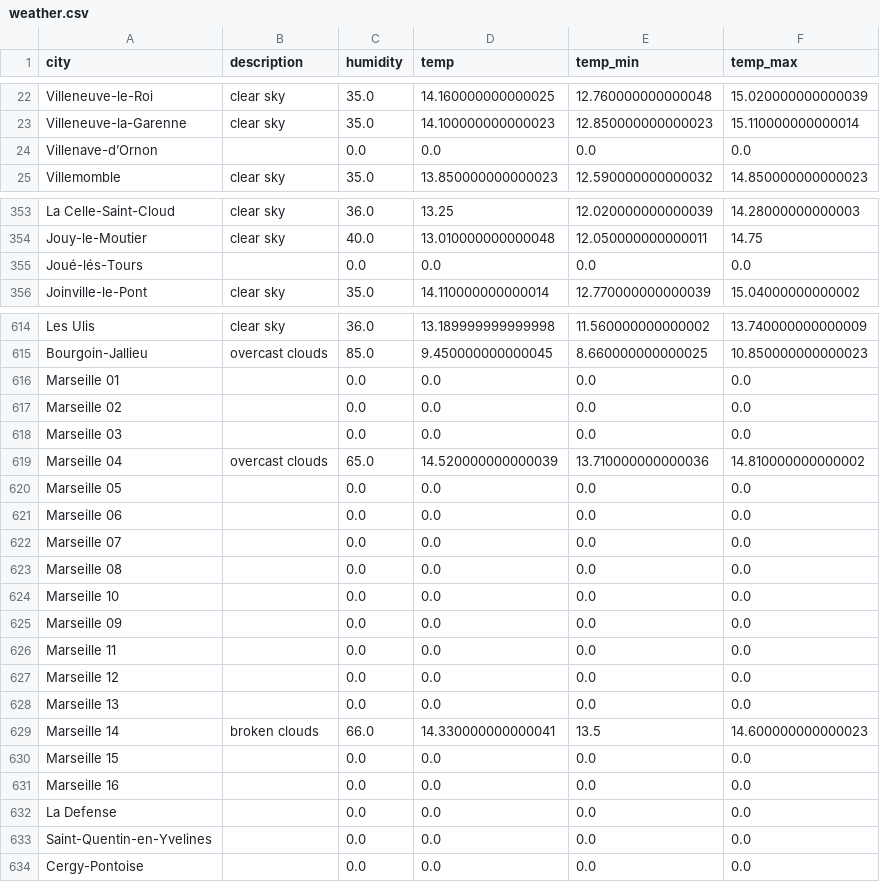
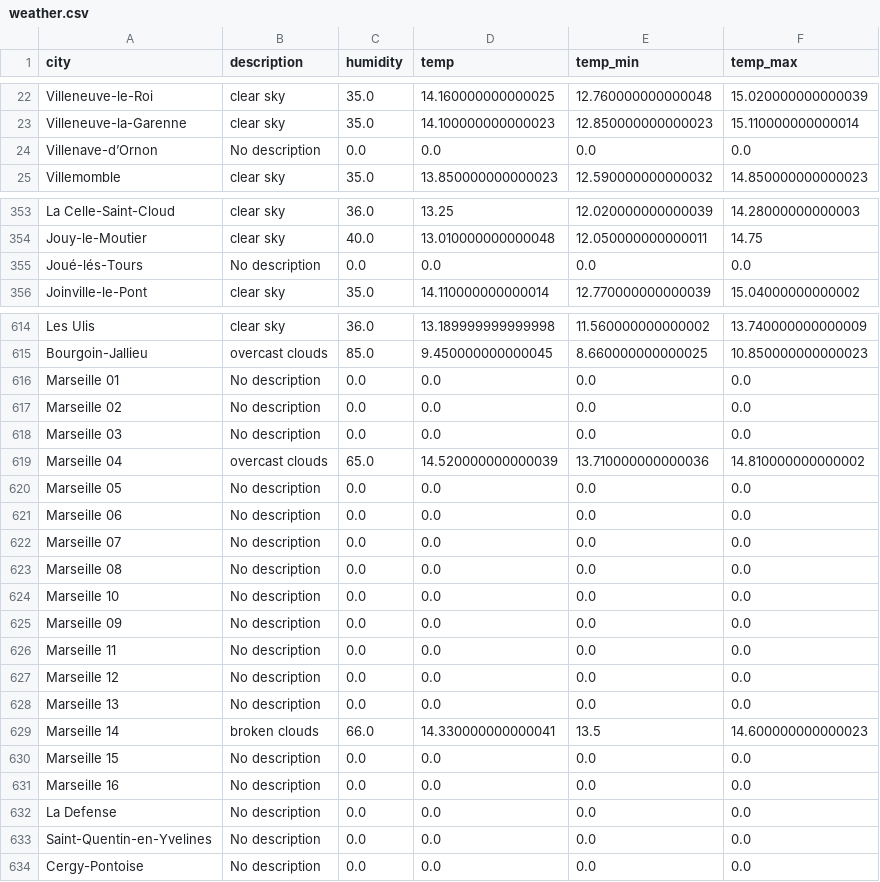
Before and after one commit to benptr/Web_datamining_WeatherQuality, a CSV file: weather.csv, drawn as a sheet; only a part is shown, gaps mark what is left out.

```diff
--- a/weather.csv
+++ b/weather.csv
@@ -23,3 +23,3 @@ Villeneuve-le-Roi,clear sky,35.0,14.160000000000025,12.760000000000048,15.020000
 Villeneuve-la-Garenne,clear sky,35.0,14.100000000000023,12.850000000000023,15.110000000000014
-Villenave-d’Ornon,,0.0,0.0,0.0,0.0
+Villenave-d’Ornon,No description,0.0,0.0,0.0,0.0
 Villemomble,clear sky,35.0,13.850000000000023,12.590000000000032,14.850000000000023
@@ -354,3 +354,3 @@ La Celle-Saint-Cloud,clear sky,36.0,13.25,12.020000000000039,14.28000000000003
 Jouy-le-Moutier,clear sky,40.0,13.010000000000048,12.050000000000011,14.75
-Joué-lés-Tours,,0.0,0.0,0.0,0.0
+Joué-lés-Tours,No description,0.0,0.0,0.0,0.0
 Joinville-le-Pont,clear sky,35.0,14.110000000000014,12.770000000000039,15.04000000000002
@@ -615,20 +615,20 @@ Les Ulis,clear sky,36.0,13.189999999999998,11.560000000000002,13.740000000000009
 Bourgoin-Jallieu,overcast clouds,85.0,9.450000000000045,8.660000000000025,10.850000000000023
-Marseille 01,,0.0,0.0,0.0,0.0
-Marseille 02,,0.0,0.0,0.0,0.0
-Marseille 03,,0.0,0.0,0.0,0.0
+Marseille 01,No description,0.0,0.0,0.0,0.0
+Marseille 02,No description,0.0,0.0,0.0,0.0
+Marseille 03,No description,0.0,0.0,0.0,0.0
 Marseille 04,overcast clouds,65.0,14.520000000000039,13.710000000000036,14.810000000000002
-Marseille 05,,0.0,0.0,0.0,0.0
-Marseille 06,,0.0,0.0,0.0,0.0
-Marseille 07,,0.0,0.0,0.0,0.0
-Marseille 08,,0.0,0.0,0.0,0.0
-Marseille 10,,0.0,0.0,0.0,0.0
-Marseille 09,,0.0,0.0,0.0,0.0
-Marseille 11,,0.0,0.0,0.0,0.0
-Marseille 12,,0.0,0.0,0.0,0.0
-Marseille 13,,0.0,0.0,0.0,0.0
+Marseille 05,No description,0.0,0.0,0.0,0.0
+Marseille 06,No description,0.0,0.0,0.0,0.0
+Marseille 07,No description,0.0,0.0,0.0,0.0
+Marseille 08,No description,0.0,0.0,0.0,0.0
+Marseille 10,No description,0.0,0.0,0.0,0.0
+Marseille 09,No description,0.0,0.0,0.0,0.0
+Marseille 11,No description,0.0,0.0,0.0,0.0
+Marseille 12,No description,0.0,0.0,0.0,0.0
+Marseille 13,No description,0.0,0.0,0.0,0.0
 Marseille 14,broken clouds,66.0,14.330000000000041,13.5,14.600000000000023
-Marseille 15,,0.0,0.0,0.0,0.0
-Marseille 16,,0.0,0.0,0.0,0.0
-La Defense,,0.0,0.0,0.0,0.0
-Saint-Quentin-en-Yvelines,,0.0,0.0,0.0,0.0
-Cergy-Pontoise,,0.0,0.0,0.0,0.0
+Marseille 15,No description,0.0,0.0,0.0,0.0
+Marseille 16,No description,0.0,0.0,0.0,0.0
+La Defense,No description,0.0,0.0,0.0,0.0
+Saint-Quentin-en-Yvelines,No description,0.0,0.0,0.0,0.0
+Cergy-Pontoise,No description,0.0,0.0,0.0,0.0
```
Also changed, not shown: 4 other files.
